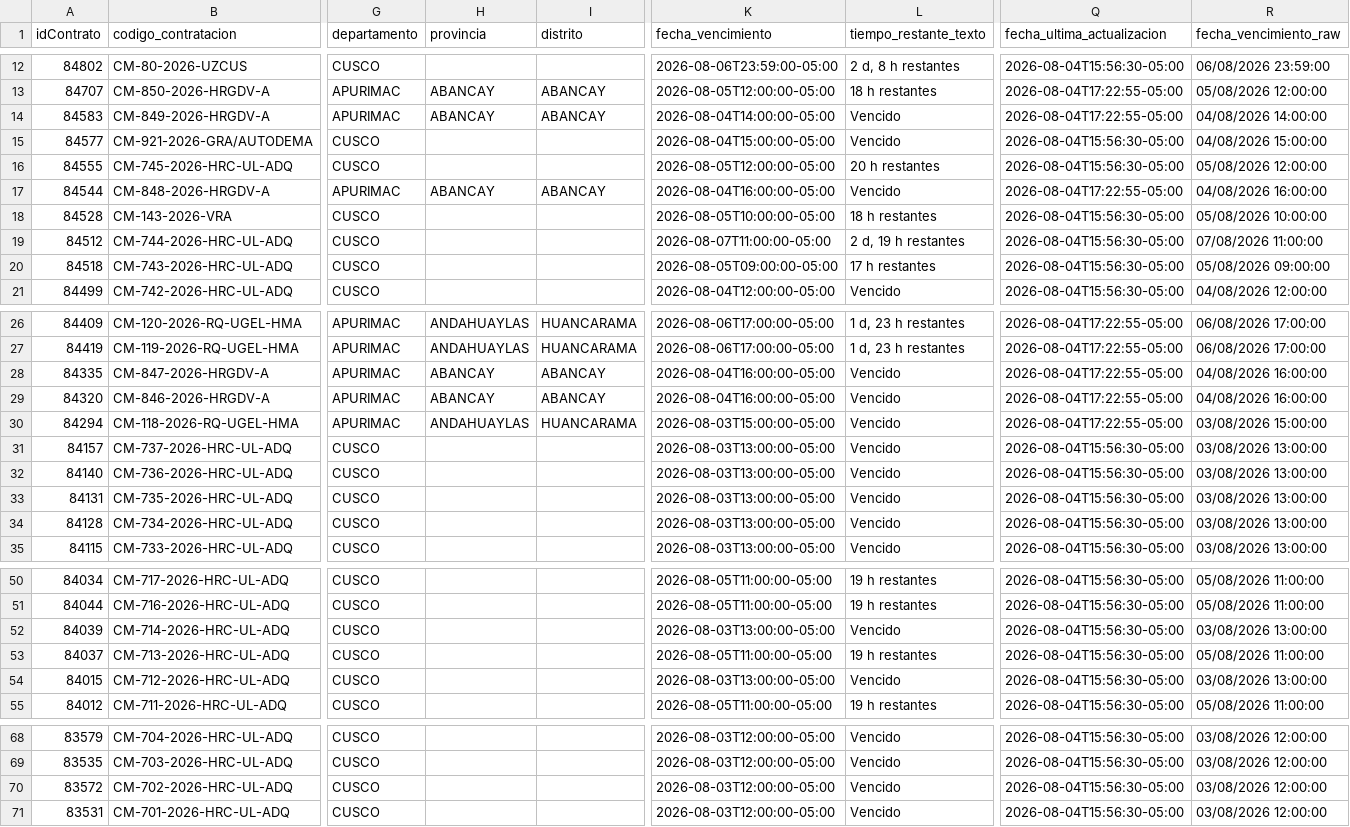
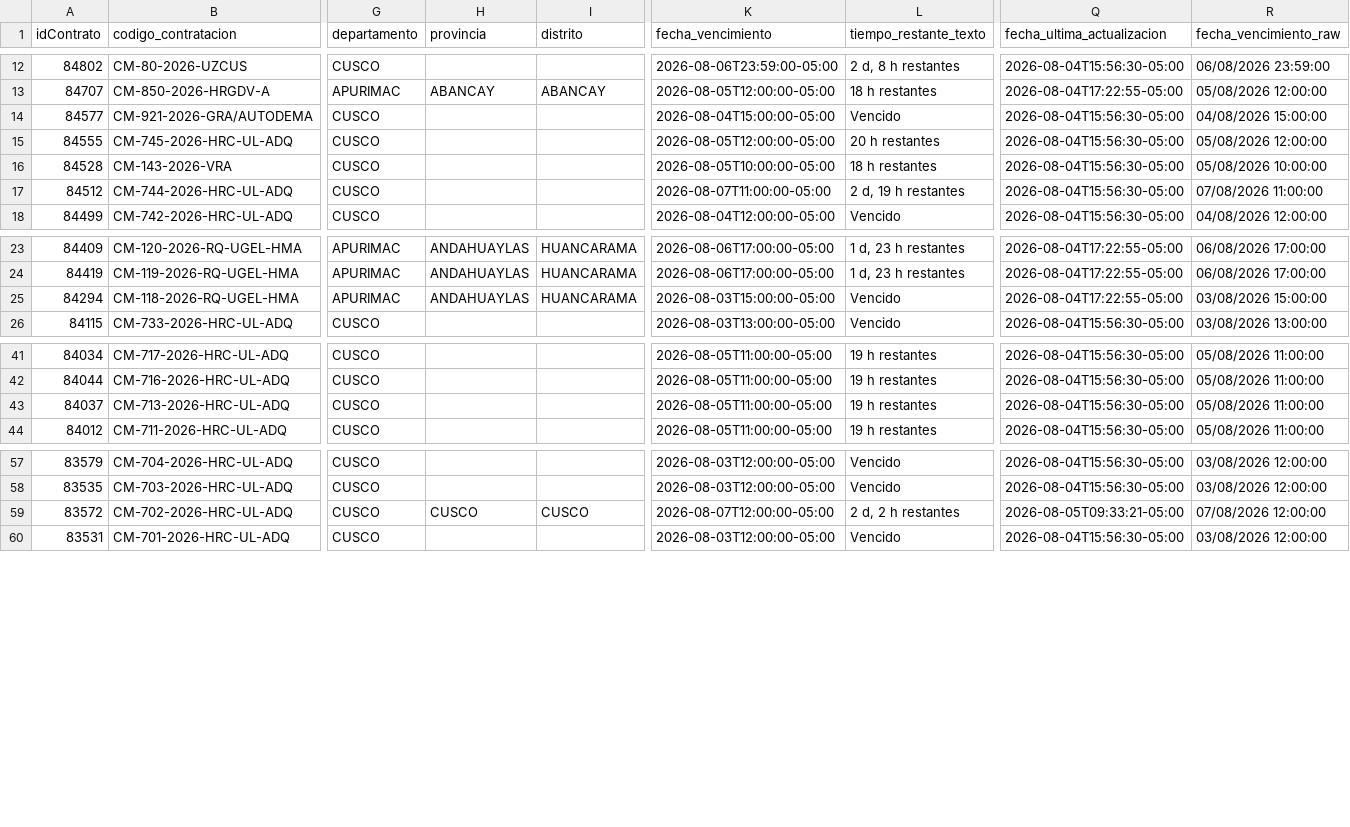
Before and after one commit to Natgato/monitor-seace-cusco, a CSV file: data/contrataciones.csv, drawn as a sheet; only a part is shown, gaps mark what is left out; removed rows and columns are numbered as before the commit, all else as after; rows hold the shown columns only; the diff names each change by its address in the sheet, - before the commit and + after, or states it on an @@ line.

```diff
--- a/data/contrataciones.csv
+++ b/data/contrataciones.csv
-row 14: 84583 | CM-849-2026-HRGDV-A | APURIMAC | ABANCAY | ABANCAY | 2026-08-04T14:00:00-05:00 | Vencido | 2026-08-04T17:22:55-05:00 | 04/08/2026 14:00:00
-row 17: 84544 | CM-848-2026-HRGDV-A | APURIMAC | ABANCAY | ABANCAY | 2026-08-04T16:00:00-05:00 | Vencido | 2026-08-04T17:22:55-05:00 | 04/08/2026 16:00:00
-row 20: 84518 | CM-743-2026-HRC-UL-ADQ | CUSCO |  |  | 2026-08-05T09:00:00-05:00 | 17 h restantes | 2026-08-04T15:56:30-05:00 | 05/08/2026 09:00:00
-row 28: 84335 | CM-847-2026-HRGDV-A | APURIMAC | ABANCAY | ABANCAY | 2026-08-04T16:00:00-05:00 | Vencido | 2026-08-04T17:22:55-05:00 | 04/08/2026 16:00:00
-row 29: 84320 | CM-846-2026-HRGDV-A | APURIMAC | ABANCAY | ABANCAY | 2026-08-04T16:00:00-05:00 | Vencido | 2026-08-04T17:22:55-05:00 | 04/08/2026 16:00:00
-row 31: 84157 | CM-737-2026-HRC-UL-ADQ | CUSCO |  |  | 2026-08-03T13:00:00-05:00 | Vencido | 2026-08-04T15:56:30-05:00 | 03/08/2026 13:00:00
-row 32: 84140 | CM-736-2026-HRC-UL-ADQ | CUSCO |  |  | 2026-08-03T13:00:00-05:00 | Vencido | 2026-08-04T15:56:30-05:00 | 03/08/2026 13:00:00
-row 33: 84131 | CM-735-2026-HRC-UL-ADQ | CUSCO |  |  | 2026-08-03T13:00:00-05:00 | Vencido | 2026-08-04T15:56:30-05:00 | 03/08/2026 13:00:00
-row 34: 84128 | CM-734-2026-HRC-UL-ADQ | CUSCO |  |  | 2026-08-03T13:00:00-05:00 | Vencido | 2026-08-04T15:56:30-05:00 | 03/08/2026 13:00:00
-row 52: 84039 | CM-714-2026-HRC-UL-ADQ | CUSCO |  |  | 2026-08-03T13:00:00-05:00 | Vencido | 2026-08-04T15:56:30-05:00 | 03/08/2026 13:00:00
-row 54: 84015 | CM-712-2026-HRC-UL-ADQ | CUSCO |  |  | 2026-08-03T13:00:00-05:00 | Vencido | 2026-08-04T15:56:30-05:00 | 03/08/2026 13:00:00
-H59 (provincia): (empty)
+H59 (provincia): CUSCO
-I59 (distrito): (empty)
+I59 (distrito): CUSCO
-K59 (fecha_vencimiento): 2026-08-03T12:00:00-05:00
+K59 (fecha_vencimiento): 2026-08-07T12:00:00-05:00
-L59 (tiempo_restante_texto): Vencido
+L59 (tiempo_restante_texto): 2 d, 2 h restantes
-Q59 (fecha_ultima_actualizacion): 2026-08-04T15:56:30-05:00
+Q59 (fecha_ultima_actualizacion): 2026-08-05T09:33:21-05:00
-R59 (fecha_vencimiento_raw): 03/08/2026 12:00:00
+R59 (fecha_vencimiento_raw): 07/08/2026 12:00:00
```
Also changed, not shown: data/items.csv, 1 other file.
